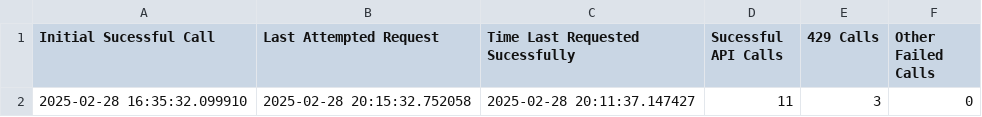
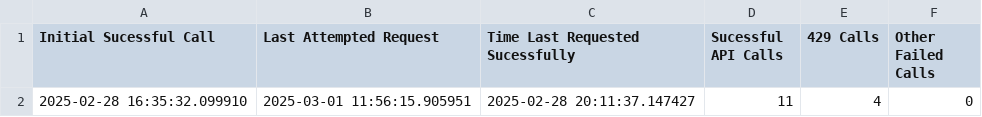
Before and after one commit to badgerloop-software/race-profile, a CSV file: solar_car_telemetry/src/solcast/api_request_log.csv, drawn as a sheet.

```diff
--- a/solar_car_telemetry/src/solcast/api_request_log.csv
+++ b/solar_car_telemetry/src/solcast/api_request_log.csv
@@ -1,2 +1,2 @@
 Initial Sucessful Call,Last Attempted Request,Time Last Requested Sucessfully,Sucessful API Calls,429 Calls,Other Failed Calls
-2025-02-28 16:35:32.099910,2025-02-28 20:15:32.752058,2025-02-28 20:11:37.147427,11,3,0
+2025-02-28 16:35:32.099910,2025-03-01 11:56:15.905951,2025-02-28 20:11:37.147427,11,4,0
```
Also changed, not shown: 2 other files.
